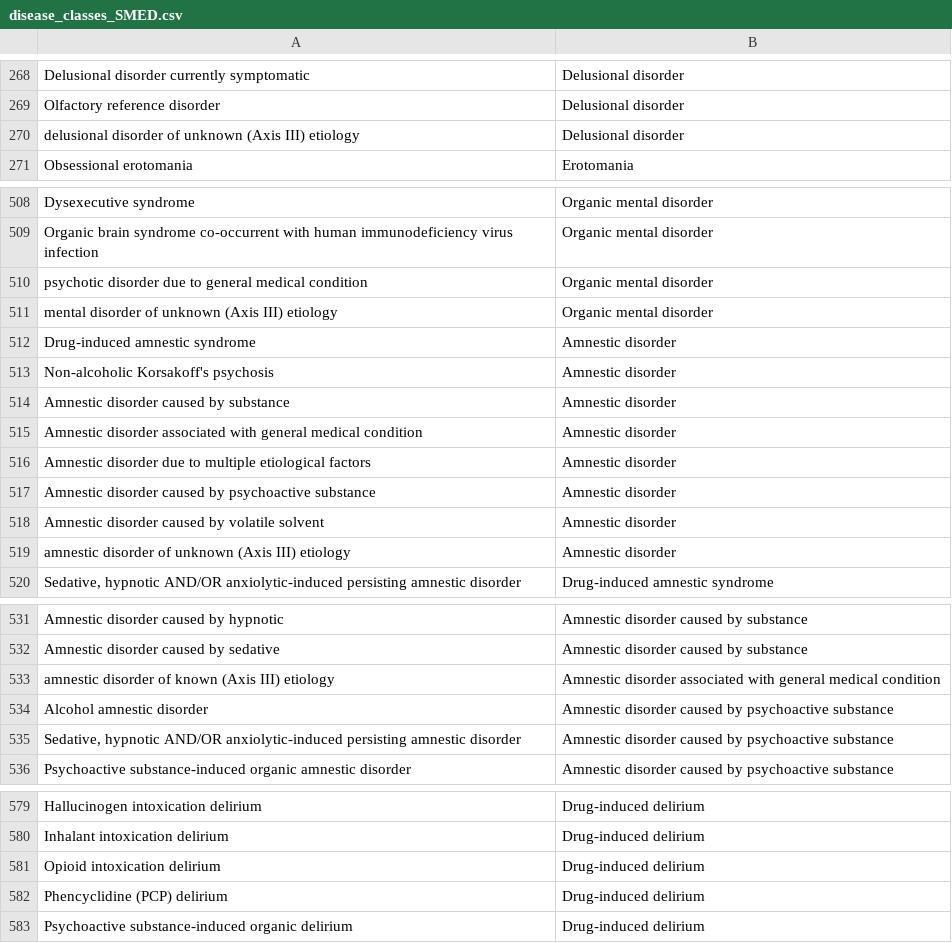
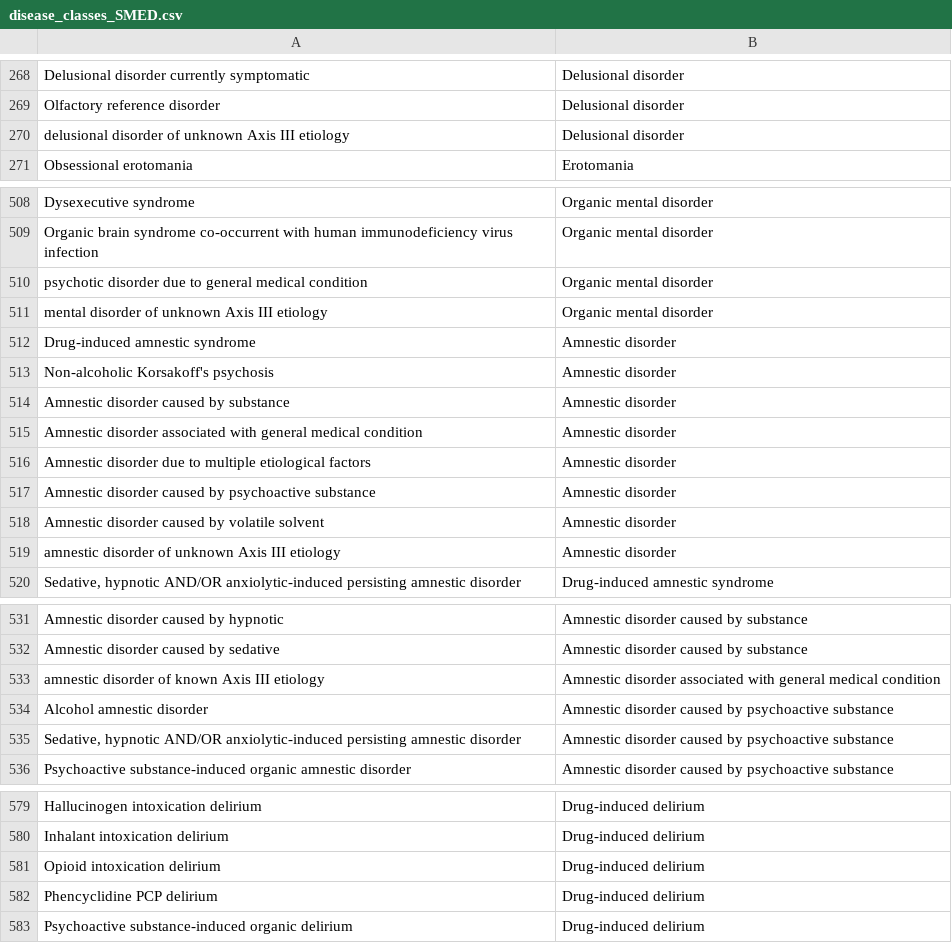
Before and after one commit to amcheyre-nw/DiseaseOntology, a CSV file: disease_classes_SMED.csv, drawn as a sheet; only a part is shown, gaps mark what is left out; the diff covers the shown part only.

```diff
--- a/disease_classes_SMED.csv
+++ b/disease_classes_SMED.csv
@@ -269,3 +269,3 @@ Delusional disorder currently symptomatic,Delusional disorder
 Olfactory reference disorder,Delusional disorder
-delusional disorder of unknown (Axis III) etiology,Delusional disorder
+delusional disorder of unknown Axis III etiology,Delusional disorder
 Obsessional erotomania,Erotomania
@@ -510,3 +510,3 @@ Organic brain syndrome co-occurrent with human immunodeficiency virus infection,
 psychotic disorder due to general medical condition,Organic mental disorder
-mental disorder of unknown (Axis III) etiology,Organic mental disorder
+mental disorder of unknown Axis III etiology,Organic mental disorder
 Drug-induced amnestic syndrome,Amnestic disorder
@@ -518,3 +518,3 @@ Amnestic disorder caused by psychoactive substance,Amnestic disorder
 Amnestic disorder caused by volatile solvent,Amnestic disorder
-amnestic disorder of unknown (Axis III) etiology,Amnestic disorder
+amnestic disorder of unknown Axis III etiology,Amnestic disorder
 "Sedative, hypnotic AND/OR anxiolytic-induced persisting amnestic disorder",Drug-induced amnestic syndrome
@@ -532,3 +532,3 @@ Amnestic disorder caused by hypnotic,Amnestic disorder caused by substance
 Amnestic disorder caused by sedative,Amnestic disorder caused by substance
-amnestic disorder of known (Axis III) etiology,Amnestic disorder associated with general medical condition
+amnestic disorder of known Axis III etiology,Amnestic disorder associated with general medical condition
 Alcohol amnestic disorder,Amnestic disorder caused by psychoactive substance
@@ -581,3 +581,3 @@ Inhalant intoxication delirium,Drug-induced delirium
 Opioid intoxication delirium,Drug-induced delirium
-Phencyclidine (PCP) delirium,Drug-induced delirium
+Phencyclidine PCP delirium,Drug-induced delirium
 Psychoactive substance-induced organic delirium,Drug-induced delirium
```
Also changed, not shown: 18 edited cells elsewhere in this file, 5 other files.
